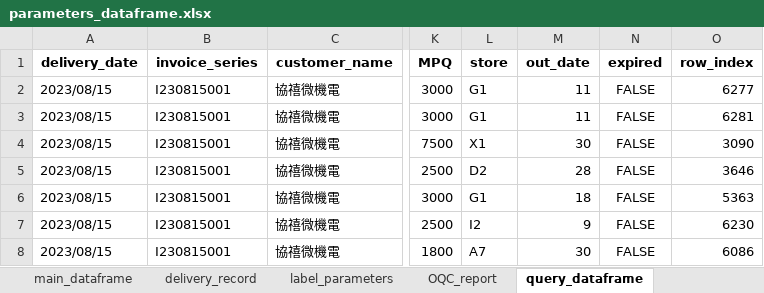
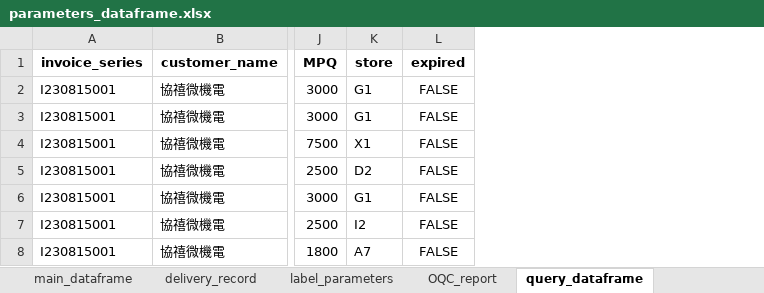
Before and after one commit to unssy/label_printing_20240401, an Excel workbook: parameters_dataframe.xlsx, sheet query_dataframe, drawn as a sheet; only a part is shown, gaps mark what is left out; values as stored, in another font and other column widths than the file's, no borders; the diff names each change by its address in the sheet, - before the commit and + after, or states it on an @@ line.

```diff
--- a/parameters_dataframe.xlsx (sheet query_dataframe)
+++ b/parameters_dataframe.xlsx (sheet query_dataframe)
-column A (delivery_date), rows 2-8: all 2023/08/15
-column M (out_date), rows 2-8: 11 | 11 | 30 | 28 | 18 | 9 | 30
-column O (row_index), rows 2-8: 6277 | 6281 | 3090 | 3646 | 5363 | 6230 | 6086
```
Also changed, not shown: main_dataframe_database.xlsx, 1 other file.
